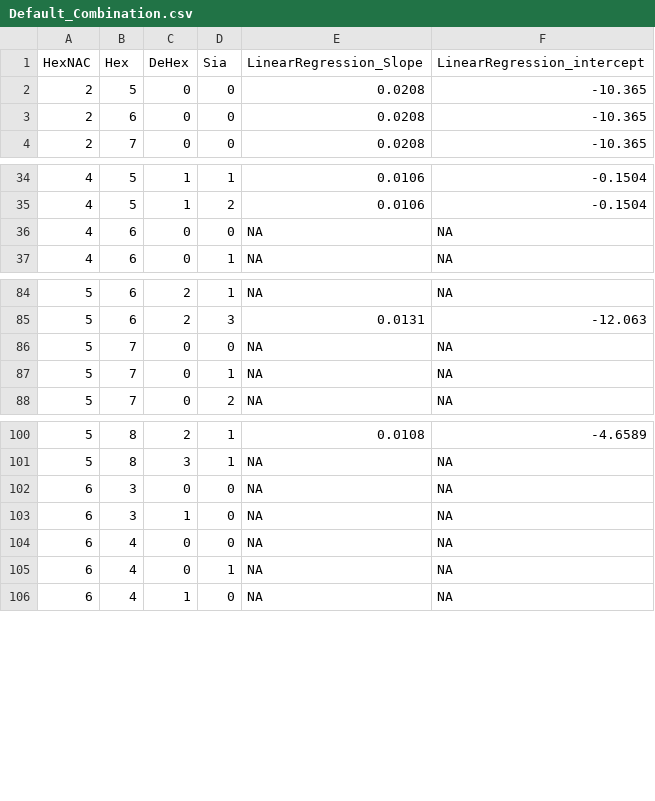
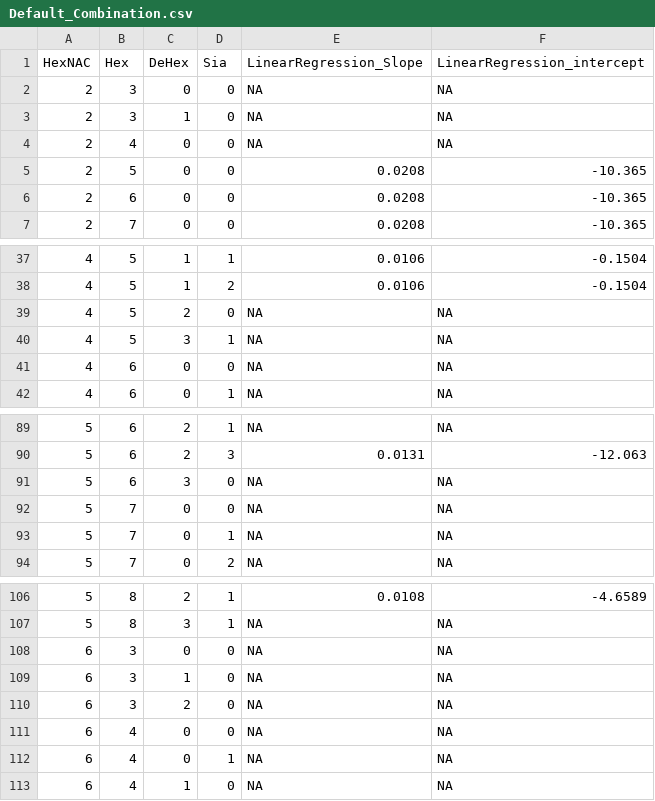
Before and after one commit to chpaul/GlycoSeq, a CSV file: lib/Default_Combination.csv, drawn as a sheet; only a part is shown, gaps mark what is left out; the diff names each change by its address in the sheet, - before the commit and + after, or states it on an @@ line.

```diff
--- a/lib/Default_Combination.csv
+++ b/lib/Default_Combination.csv
+row 2: 2 | 3 | 0 | 0 | NA | NA
+row 3: 2 | 3 | 1 | 0 | NA | NA
+row 4: 2 | 4 | 0 | 0 | NA | NA
+row 39: 4 | 5 | 2 | 0 | NA | NA
+row 40: 4 | 5 | 3 | 1 | NA | NA
+row 91: 5 | 6 | 3 | 0 | NA | NA
+row 110: 6 | 3 | 2 | 0 | NA | NA
```
Also changed, not shown: 18 other files.
